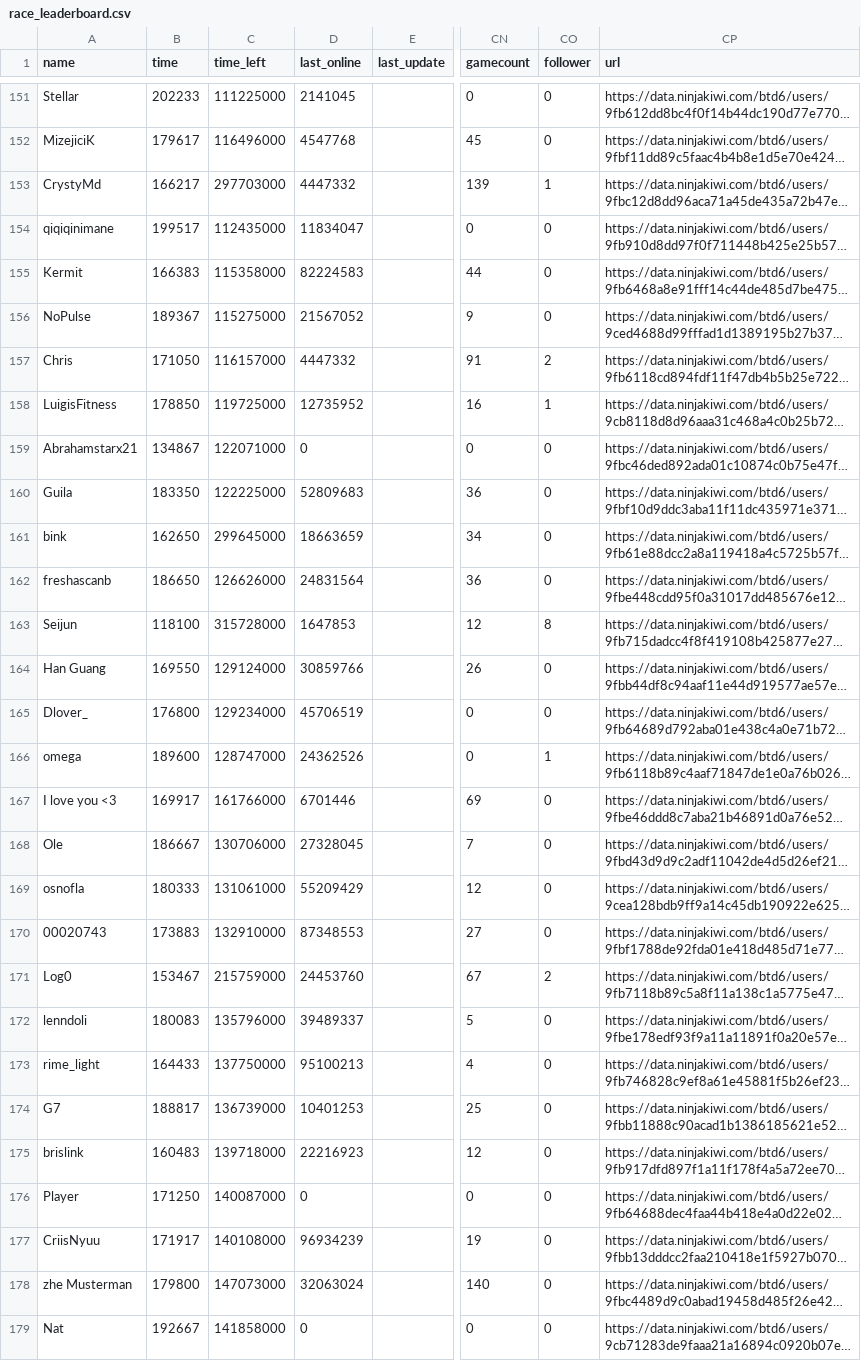
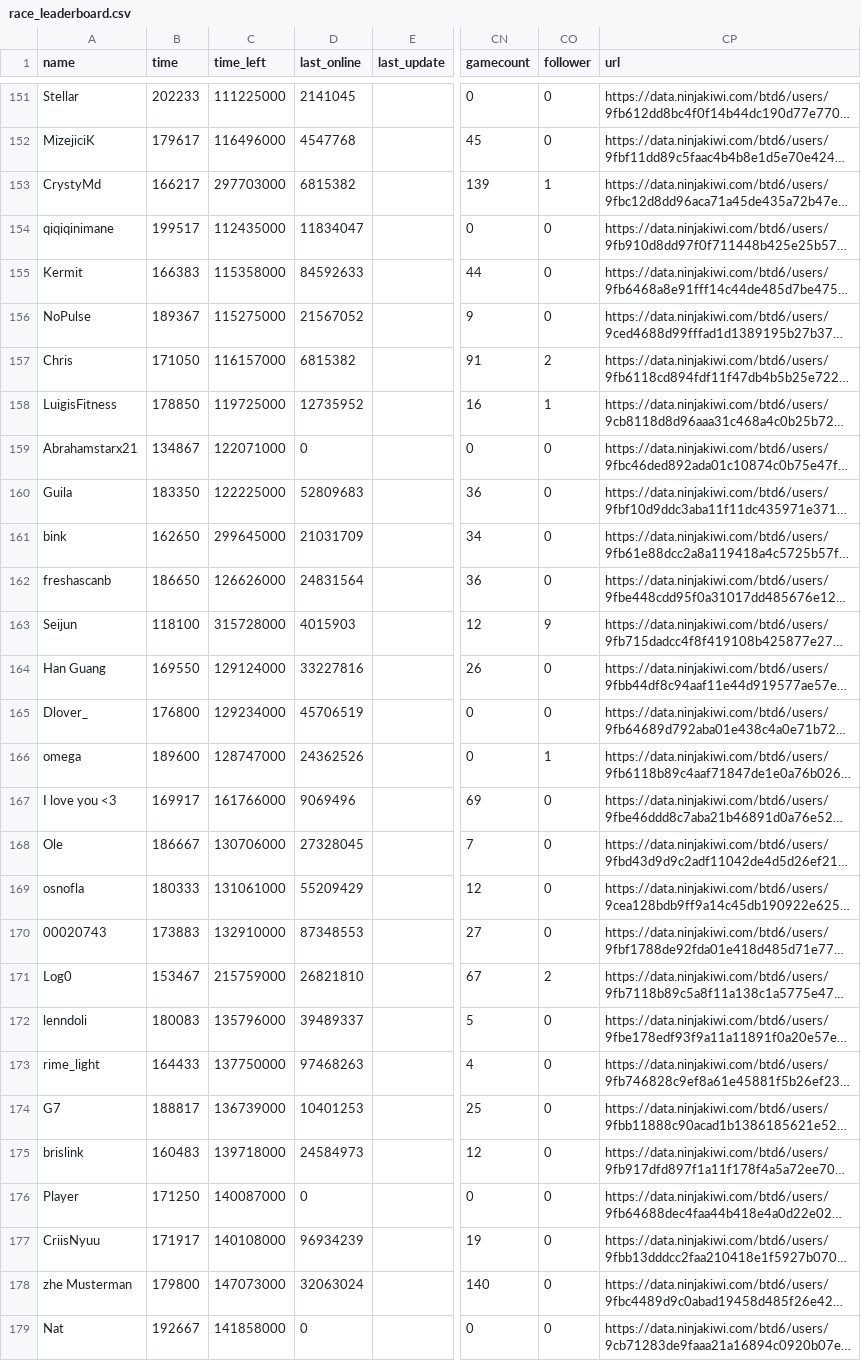
Before and after one commit to ducanup01/btd6race, a CSV file: race_leaderboard.csv, drawn as a sheet; only a part is shown, gaps mark what is left out; long unchanged cells end in …; the diff covers the shown part only; the diff names each change by its address in the sheet, - before the commit and + after, or states it on an @@ line.

Commit message:
automatic updater

```diff
--- a/race_leaderboard.csv
+++ b/race_leaderboard.csv
-D153 (last_online): 4447332
+D153 (last_online): 6815382
-D155 (last_online): 82224583
+D155 (last_online): 84592633
-D157 (last_online): 4447332
+D157 (last_online): 6815382
-D161 (last_online): 18663659
+D161 (last_online): 21031709
-D163 (last_online): 1647853
+D163 (last_online): 4015903
-CO163 (follower): 8
+CO163 (follower): 9
-D164 (last_online): 30859766
+D164 (last_online): 33227816
-D167 (last_online): 6701446
+D167 (last_online): 9069496
-D171 (last_online): 24453760
+D171 (last_online): 26821810
-D173 (last_online): 95100213
+D173 (last_online): 97468263
-D175 (last_online): 22216923
+D175 (last_online): 24584973
```
Also changed, not shown: 139 edited cells elsewhere in this file.
